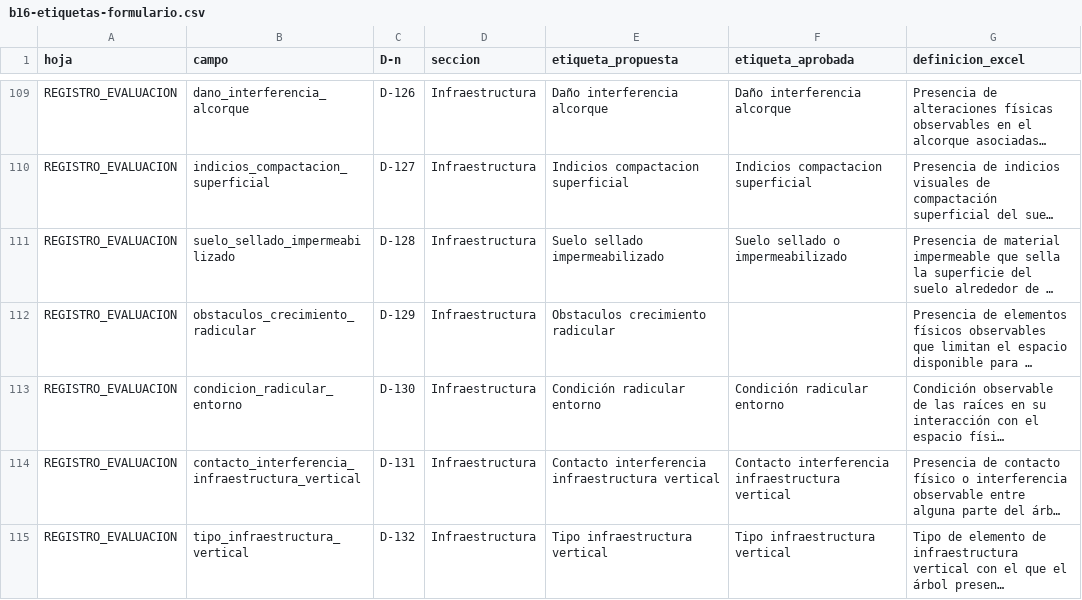
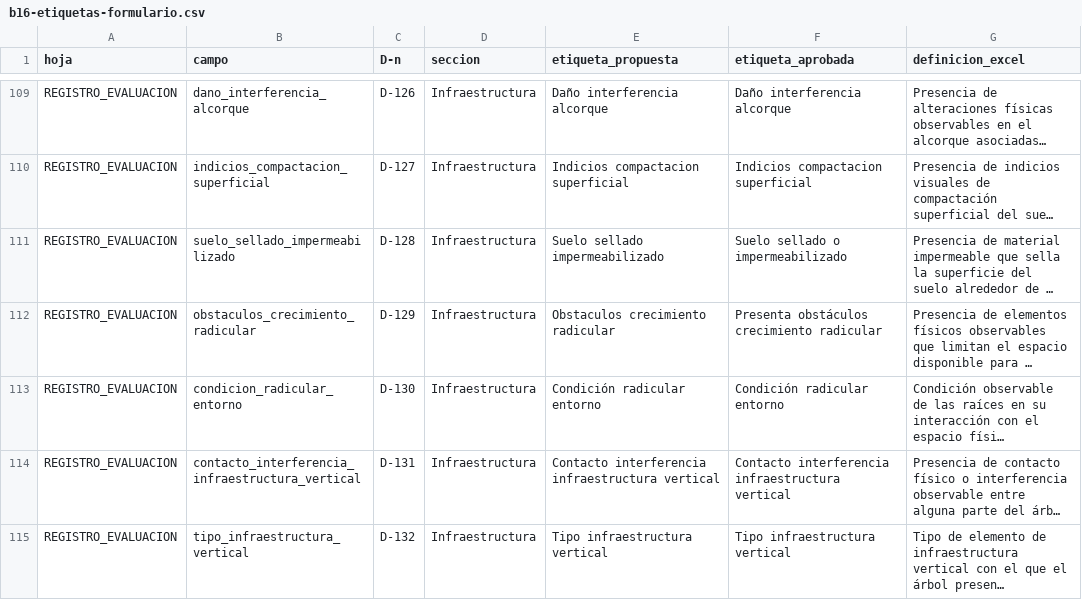
Before and after one commit to marybaxmann/valpo-verde-backend, a CSV file: docs/metodologia/b16-etiquetas-formulario.csv, drawn as a sheet; only a part is shown, gaps mark what is left out; long unchanged cells end in …; the diff names each change by its address in the sheet, - before the commit and + after, or states it on an @@ line.

```diff
--- a/docs/metodologia/b16-etiquetas-formulario.csv
+++ b/docs/metodologia/b16-etiquetas-formulario.csv
-F112 (etiqueta_aprobada): (empty)
+F112 (etiqueta_aprobada): Presenta obstáculos crecimiento radicular
```
Also changed, not shown: 3 other files.
